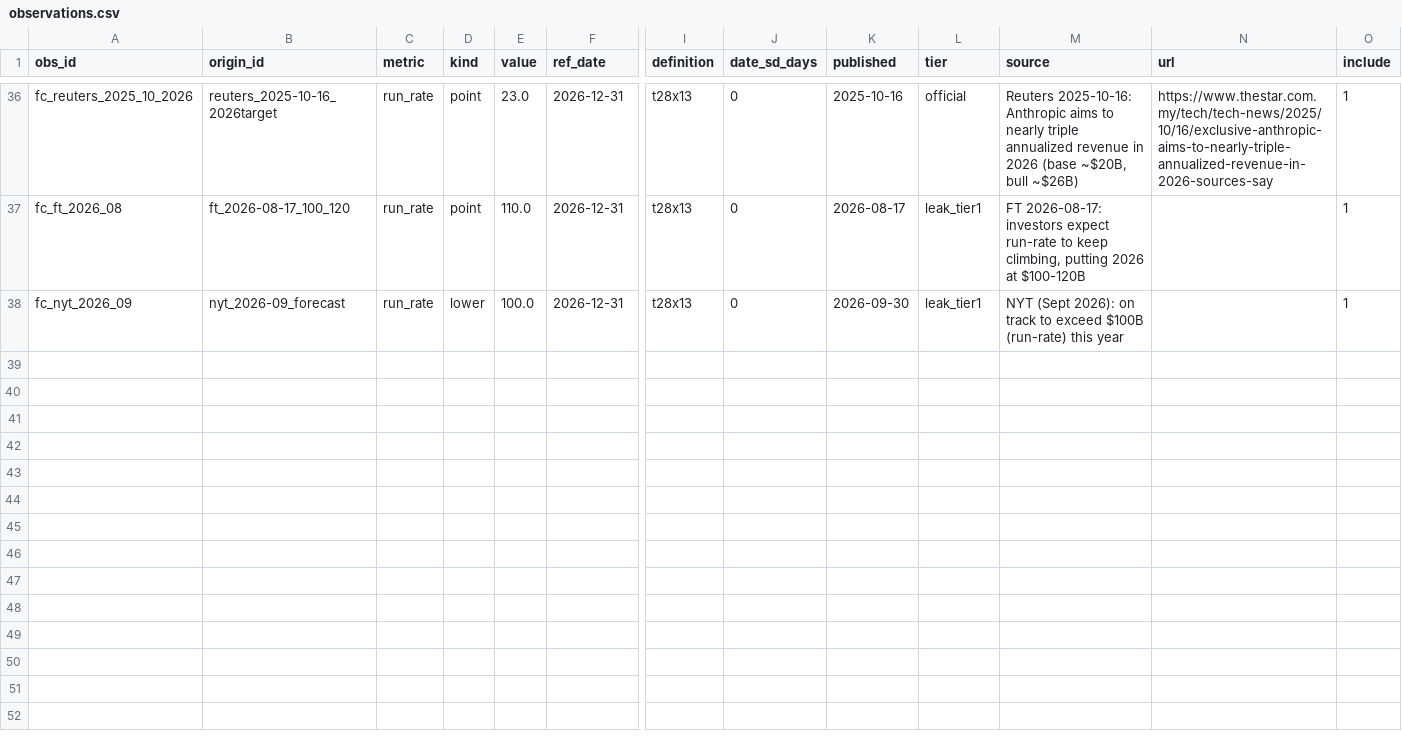
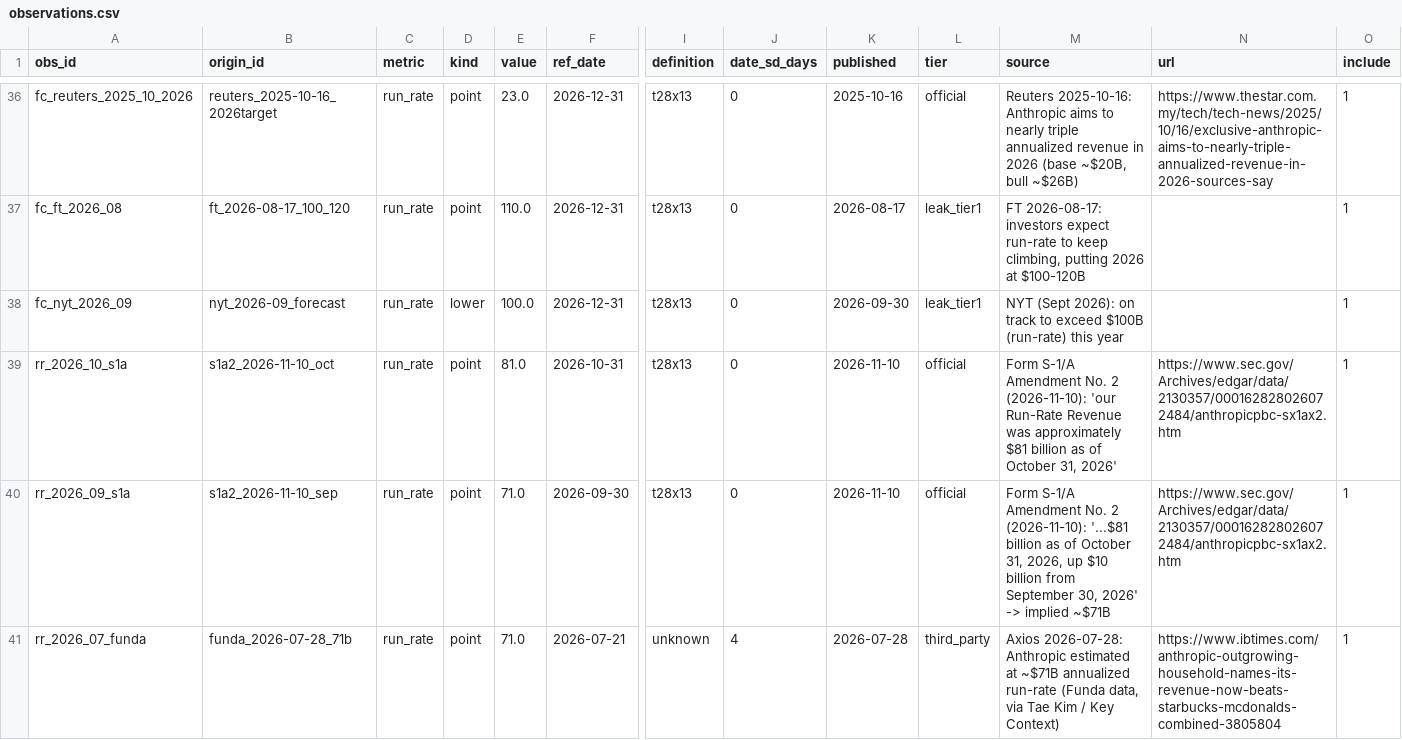
Before and after one commit to yb235/IterResearch, a CSV file: runrate_nowcast/data/observations.csv, drawn as a sheet; only a part is shown, gaps mark what is left out; rows hold the shown columns only; the diff names each change by its address in the sheet, - before the commit and + after, or states it on an @@ line.

```diff
--- a/runrate_nowcast/data/observations.csv
+++ b/runrate_nowcast/data/observations.csv
+row 39: rr_2026_10_s1a | s1a2_2026-11-10_oct | run_rate | point | 81.0 | 2026-10-31 | t28x13 | 0 | 2026-11-10 | official | Form S-1/A Amendment No. 2 (2026-11-10): 'our Run-Rate Revenue was approximately $81 billion as of October 31, 2026' | https://www.sec.gov/Archives/edgar/data/2130357/000162828026072484/anthropicpbc-sx1ax2.htm | 1
+row 40: rr_2026_09_s1a | s1a2_2026-11-10_sep | run_rate | point | 71.0 | 2026-09-30 | t28x13 | 0 | 2026-11-10 | official | Form S-1/A Amendment No. 2 (2026-11-10): '...$81 billion as of October 31, 2026, up $10 billion from September 30, 2026' -> implied ~$71B | https://www.sec.gov/Archives/edgar/data/2130357/000162828026072484/anthropicpbc-sx1ax2.htm | 1
+row 41: rr_2026_07_funda | funda_2026-07-28_71b | run_rate | point | 71.0 | 2026-07-21 | unknown | 4 | 2026-07-28 | third_party | Axios 2026-07-28: Anthropic estimated at ~$71B annualized run-rate (Funda data, via Tae Kim / Key Context) | https://www.ibtimes.com/anthropic-outgrowing-household-names-its-revenue-now-beats-starbucks-mcdonalds-combined-3805804 | 1
```
Also changed, not shown: runrate_nowcast/reports/backtest_errors_2026-11-10.csv, runrate_nowcast/reports/bayes_backtest_2026-11-10.csv, 4 other files.
